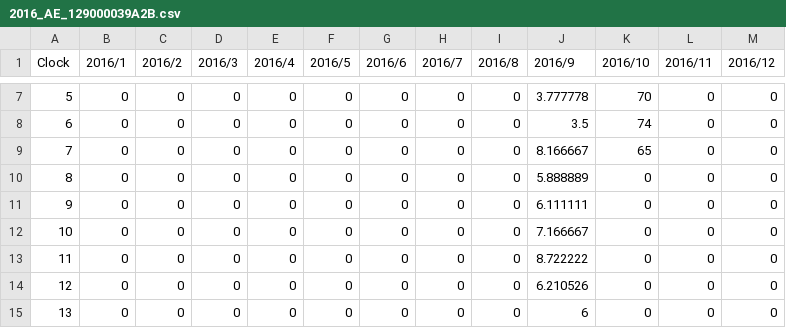
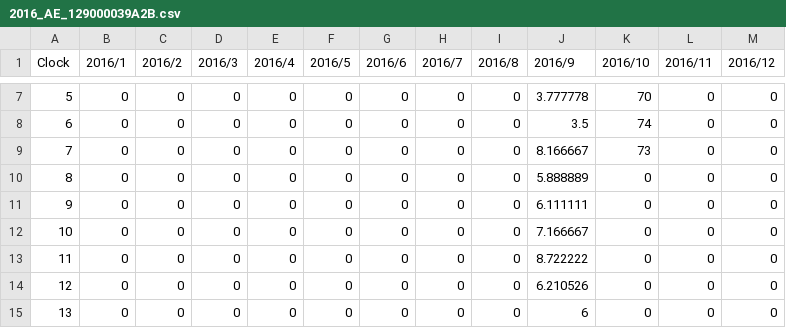
Before and after one commit to srsplabo/srsp_data, a CSV file: 129000039A2B/monthly_clock_report/2016_AE_129000039A2B.csv, drawn as a sheet; only a part is shown, gaps mark what is left out.

```diff
--- a/129000039A2B/monthly_clock_report/2016_AE_129000039A2B.csv
+++ b/129000039A2B/monthly_clock_report/2016_AE_129000039A2B.csv
@@ -8,3 +8,3 @@ Clock,2016/1,2016/2,2016/3,2016/4,2016/5,2016/6,2016/7,2016/8,2016/9,2016/10,201
 6,0,0,0,0,0,0,0,0,3.5,74,0,0
-7,0,0,0,0,0,0,0,0,8.166667,65,0,0
+7,0,0,0,0,0,0,0,0,8.166667,73,0,0
 8,0,0,0,0,0,0,0,0,5.888889,0,0,0
```
Also changed, not shown: 129000039A2B/basic_data/20161001_AE_FE80000000000000021D129000039A2B.csv, 129000039A2B/daily_clock_report/20160925_AE_129000039A2B.csv, 2 other files.
